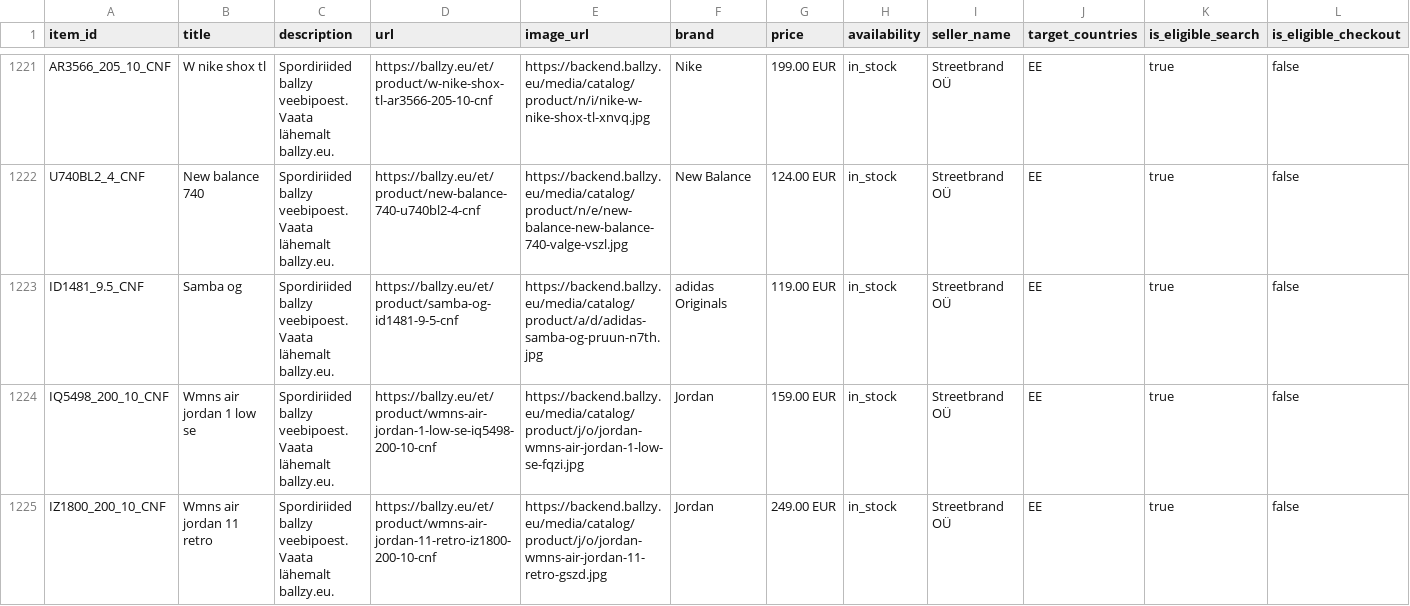
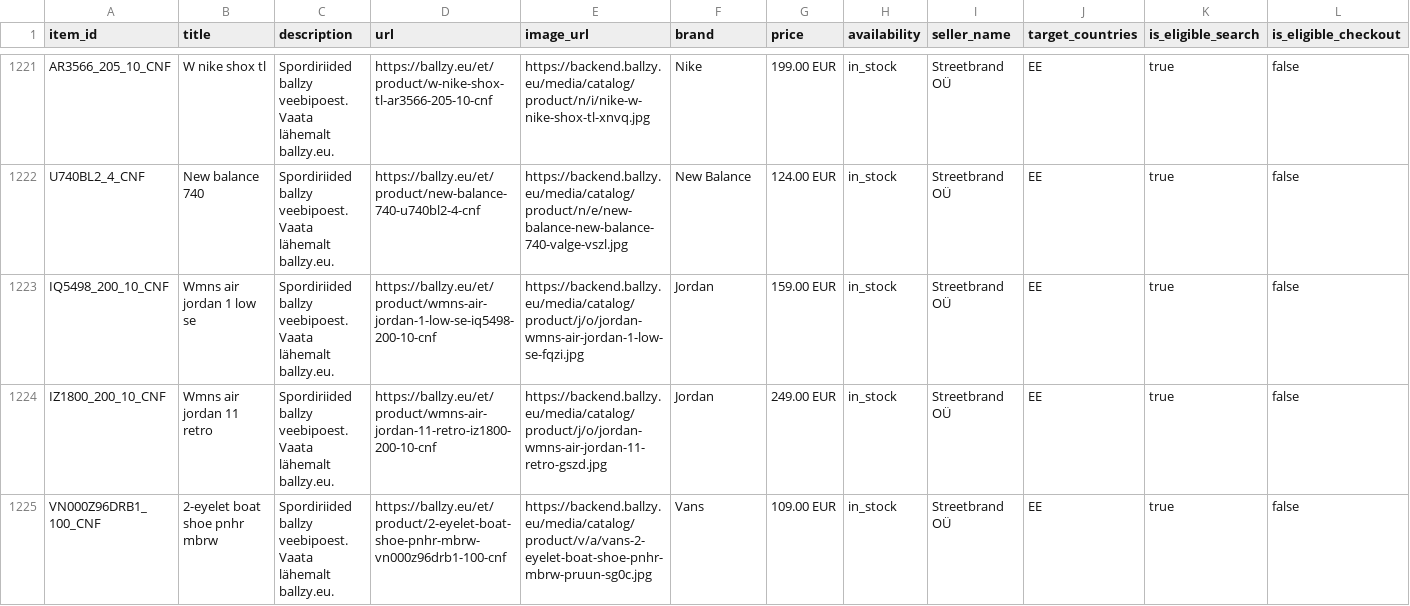
Before and after one commit to tanelneemoja/cropink_to_google, a CSV file: chatgpt_ads_feed_lifestyle.csv, drawn as a sheet; only a part is shown, gaps mark what is left out; the shorter side is filled out with more unchanged rows; rows hold the shown columns only; the diff names each change by its address in the sheet, - before the commit and + after, or states it on an @@ line.

```diff
--- a/chatgpt_ads_feed_lifestyle.csv
+++ b/chatgpt_ads_feed_lifestyle.csv
-row 1223: ID1481_9.5_CNF | Samba og | Spordiriided ballzy veebipoest. Vaata lähemalt ballzy.eu. | https://ballzy.eu/et/product/samba-og-id1481-9-5-cnf | https://backend.ballzy.eu/media/catalog/product/a/d/adidas-samba-og-pruun-n7th.jpg | adidas Originals | 119.00 EUR | in_stock | Streetbrand OÜ | EE | true | false
```
Also changed, not shown: FI_page_feed.csv, openai_diag_lifestyle_full.csv, 5 other files.
